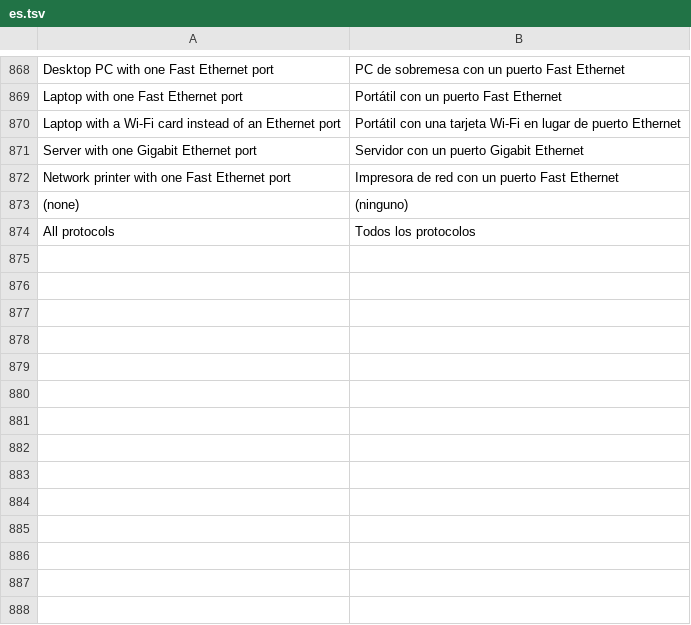
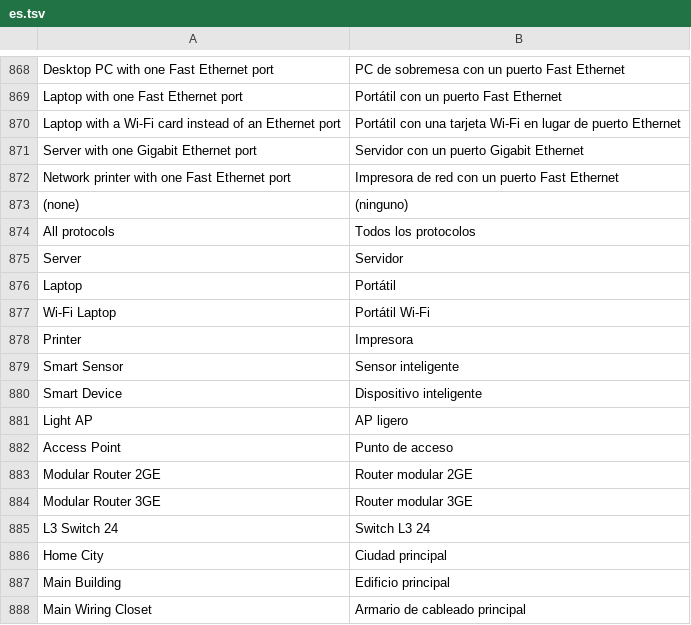
Before and after one commit to ayozetr/netlabcraft, a TSV file: crates/ui-egui/i18n/es.tsv, drawn as a sheet; only a part is shown, gaps mark what is left out; the diff names each change by its address in the sheet, - before the commit and + after, or states it on an @@ line.

Commit message:
M6.32: model and place names in Spanish; sample notes translated; dhcp lab layout
- model names in the device box, on the workspace and in the Physical tab go
  through the catalogue (Servidor, Portátil, Router modular 3GE...)
- the default places of the physical view read in Spanish
- notes and drawings' text from the sample labs show in the interface
  language; text people type shows as typed
- dhcp sample: the LAN box no longer cuts the hosts' names and its label
  sits clear of the switch

```diff
--- a/crates/ui-egui/i18n/es.tsv
+++ b/crates/ui-egui/i18n/es.tsv
+row 875: Server | Servidor
+row 876: Laptop | Portátil
+row 877: Wi-Fi Laptop | Portátil Wi-Fi
+row 878: Printer | Impresora
+row 879: Smart Sensor | Sensor inteligente
+row 880: Smart Device | Dispositivo inteligente
+row 881: Light AP | AP ligero
+row 882: Access Point | Punto de acceso
+row 883: Modular Router 2GE | Router modular 2GE
+row 884: Modular Router 3GE | Router modular 3GE
+row 885: L3 Switch 24 | Switch L3 24
+row 886: Home City | Ciudad principal
+row 887: Main Building | Edificio principal
+row 888: Main Wiring Closet | Armario de cableado principal
```
Also changed, not shown: 7 other files.
